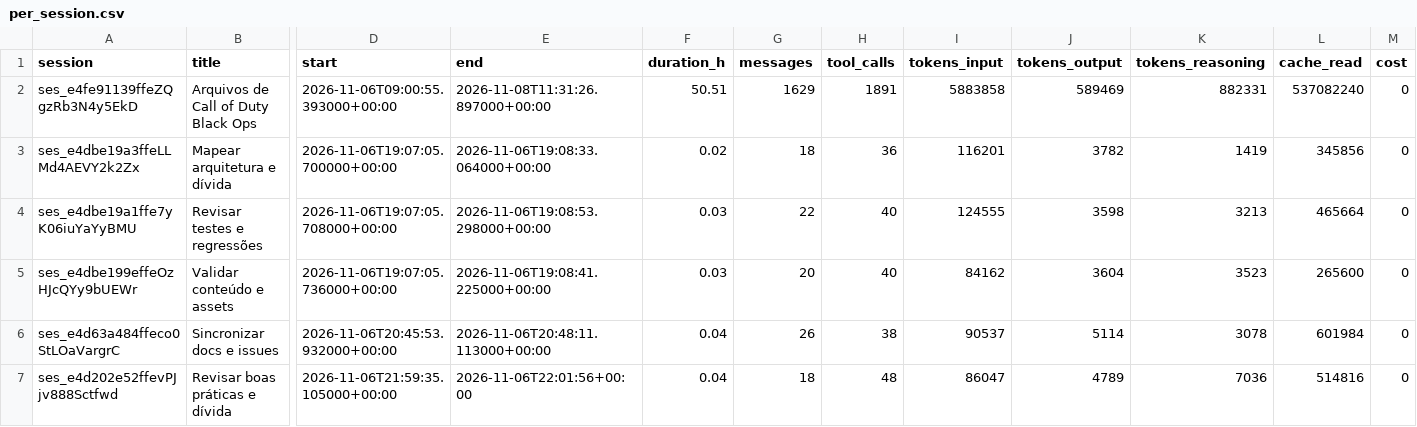
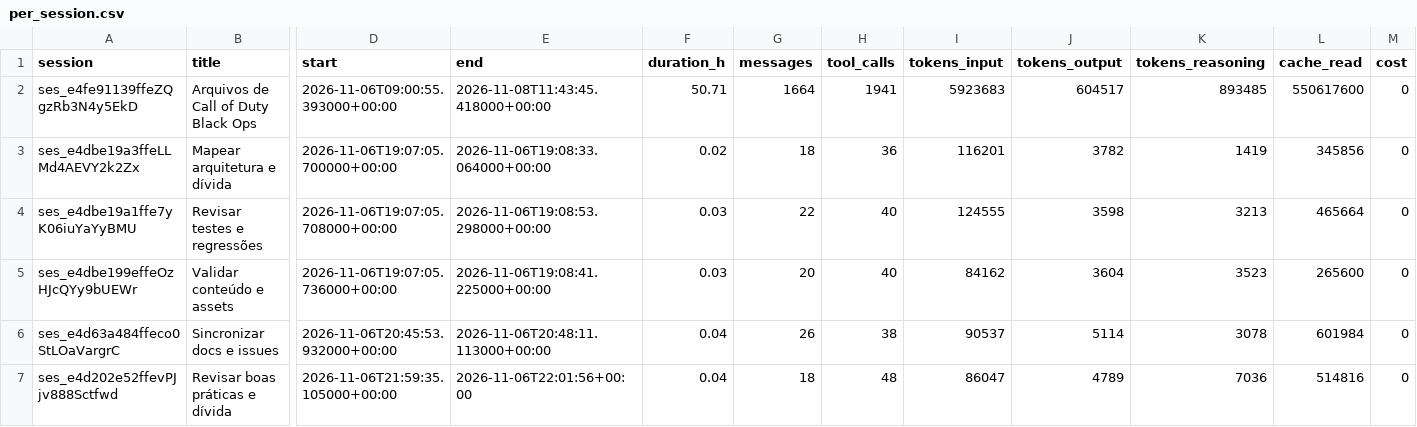
Before and after one commit to AlanSCorreia/modular-zombies, a CSV file: metrics/aggregates/per_session.csv, drawn as a sheet; only a part is shown, gaps mark what is left out; the diff names each change by its address in the sheet, - before the commit and + after, or states it on an @@ line.

```diff
--- a/metrics/aggregates/per_session.csv
+++ b/metrics/aggregates/per_session.csv
-E2 (end): 2026-11-08T11:31:26.897000+00:00
+E2 (end): 2026-11-08T11:43:45.418000+00:00
-F2 (duration_h): 50.51
+F2 (duration_h): 50.71
-G2 (messages): 1629
+G2 (messages): 1664
-H2 (tool_calls): 1891
+H2 (tool_calls): 1941
-I2 (tokens_input): 5883858
+I2 (tokens_input): 5923683
-J2 (tokens_output): 589469
+J2 (tokens_output): 604517
-K2 (tokens_reasoning): 882331
+K2 (tokens_reasoning): 893485
-L2 (cache_read): 537082240
+L2 (cache_read): 550617600
```
Also changed, not shown: metrics/aggregates/per_day.csv, metrics/aggregates/per_issue.csv, 13 other files.
